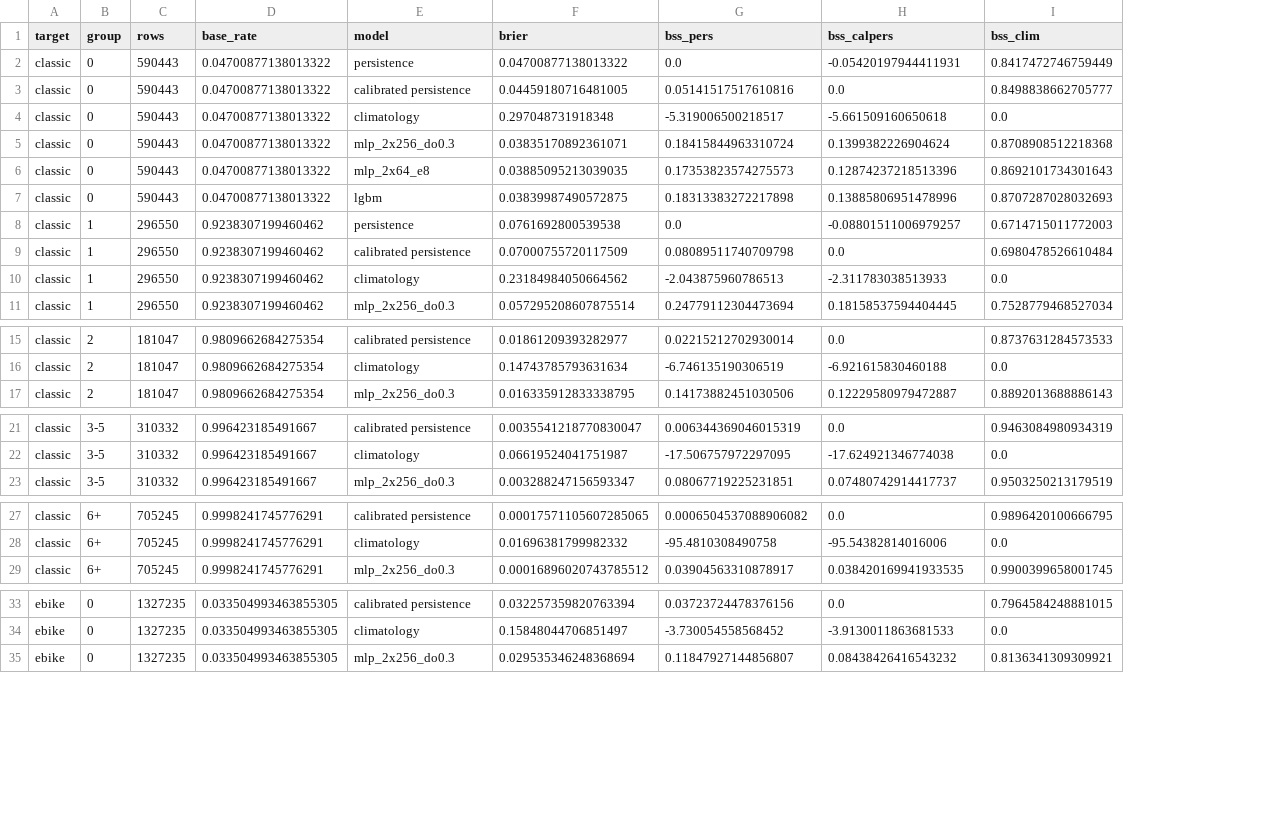
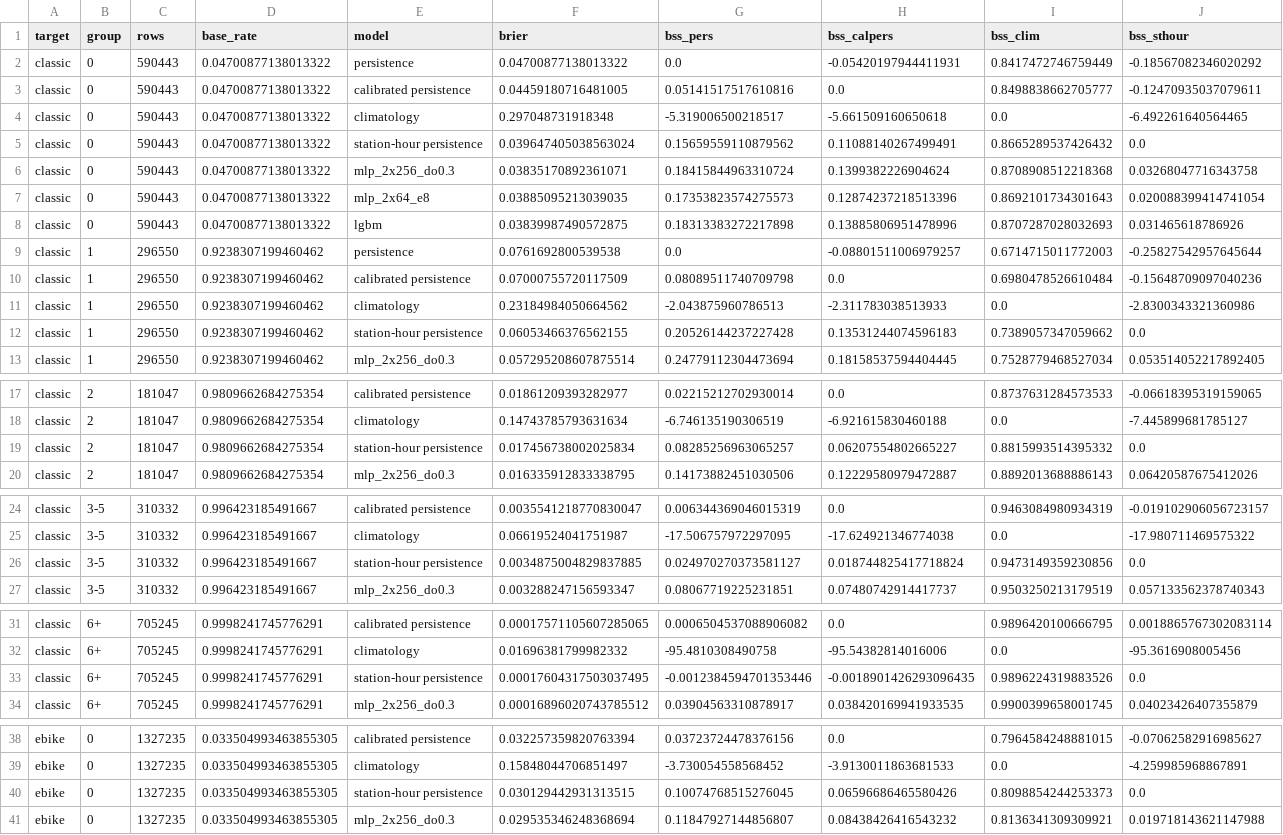
Before and after one commit to zweaung1014/mie1517_ebike_prediction, a CSV file: model_search_owen_2026-11-12/reports/tables/prob_by_count.csv, drawn as a sheet; only a part is shown, gaps mark what is left out; addresses are those after the commit; the diff covers the shown part only; the diff names each change by its address in the sheet, - before the commit and + after, or states it on an @@ line.

```diff
--- a/model_search_owen_2026-11-12/reports/tables/prob_by_count.csv
+++ b/model_search_owen_2026-11-12/reports/tables/prob_by_count.csv
+column J (bss_sthour), rows 2-4: -0.18567082346020292 | -0.12470935037079611 | -6.492261640564465; rows 6-11: 0.03268047716343758 | 0.020088399414741054 | 0.031465618786926 | -0.25827542957645644 | -0.15648709097040236 | -2.8300343321360986; row 13: 0.053514052217892405; rows 17-18: -0.06618395319159065 | -7.445899681785127; row 20: 0.06420587675412026; rows 24-25: -0.019102906056723157 | -17.980711469575322; row 27: 0.057133562378740343; rows 31-32: 0.0018865767302083114 | -95.3616908005456; row 34: 0.04023426407355879; rows 38-39: -0.07062582916985627 | -4.259985968867891; row 41: 0.019718143621147988
+row 5: classic | 0 | 590443 | 0.04700877138013322 | station-hour persistence | 0.039647405038563024 | 0.15659559110879562 | 0.11088140267499491 | 0.8665289537426432 | 0.0
+row 12: classic | 1 | 296550 | 0.9238307199460462 | station-hour persistence | 0.06053466376562155 | 0.20526144237227428 | 0.13531244074596183 | 0.7389057347059662 | 0.0
+row 19: classic | 2 | 181047 | 0.9809662684275354 | station-hour persistence | 0.017456738002025834 | 0.08285256963065257 | 0.06207554802665227 | 0.8815993514395332 | 0.0
+row 26: classic | 3-5 | 310332 | 0.996423185491667 | station-hour persistence | 0.0034875004829837885 | 0.024970270373581127 | 0.018744825417718824 | 0.9473149359230856 | 0.0
+row 33: classic | 6+ | 705245 | 0.9998241745776291 | station-hour persistence | 0.00017604317503037495 | -0.0012384594701353446 | -0.0018901426293096435 | 0.9896224319883526 | 0.0
+row 40: ebike | 0 | 1327235 | 0.033504993463855305 | station-hour persistence | 0.030129442931313515 | 0.10074768515276045 | 0.06596686465580426 | 0.8098854244253373 | 0.0
```
Also changed, not shown: 4 added rows elsewhere in this file, model_search_owen_2026-11-12/reports/tables/prob_last_bike.csv, model_search_owen_2026-11-12/reports/tables/prob_summary.csv, 23 other files.
